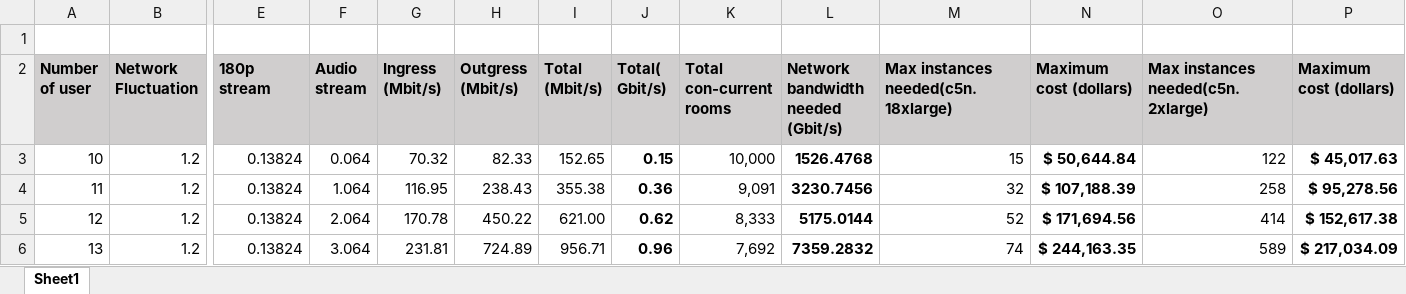
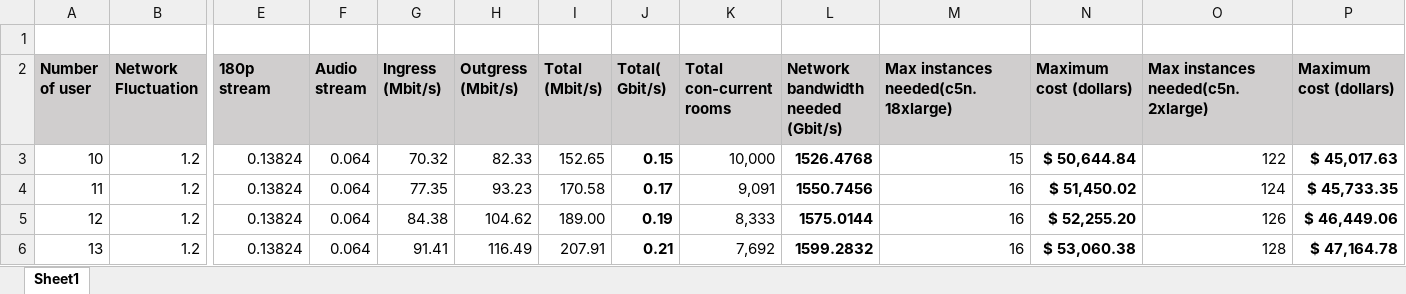
Before and after one commit to danny-dang/jitsi-research-report, an Excel workbook: network_bandwidth_calucation.xlsx, sheet Sheet1, drawn as a sheet; only a part is shown, gaps mark what is left out; values as stored, in another font and other column widths than the file's, no borders; the diff covers the shown part only; the diff names each change by its address in the sheet, - before the commit and + after, or states it on an @@ line.

Commit message:
fix audio numbers

```diff
--- a/network_bandwidth_calucation.xlsx (sheet Sheet1)
+++ b/network_bandwidth_calucation.xlsx (sheet Sheet1)
-F4 (Audio stream): 1.064
+F4 (Audio stream): 0.064
-G4 (Ingress (Mbit/s)): 116.95
+G4 (Ingress (Mbit/s)): 77.35
-H4 (Outgress (Mbit/s)): 238.43
+H4 (Outgress (Mbit/s)): 93.23
-I4 (Total (Mbit/s)): 355.38
+I4 (Total (Mbit/s)): 170.58
-J4 (Total( Gbit/s)): 0.36
+J4 (Total( Gbit/s)): 0.17
-L4: 3230.7456
+L4: 1550.7456
-M4: 32
+M4: 16
-N4 (Maximum cost (dollars)): $ 107,188.39
+N4 (Maximum cost (dollars)): $ 51,450.02
-O4: 258
+O4: 124
-P4 (Maximum cost (dollars)): $ 95,278.56
+P4 (Maximum cost (dollars)): $ 45,733.35
-F5 (Audio stream): 2.064
+F5 (Audio stream): 0.064
-G5 (Ingress (Mbit/s)): 170.78
+G5 (Ingress (Mbit/s)): 84.38
-H5 (Outgress (Mbit/s)): 450.22
+H5 (Outgress (Mbit/s)): 104.62
-I5 (Total (Mbit/s)): 621.00
+I5 (Total (Mbit/s)): 189.00
-J5 (Total( Gbit/s)): 0.62
+J5 (Total( Gbit/s)): 0.19
-L5: 5175.0144
+L5: 1575.0144
-M5: 52
+M5: 16
-N5 (Maximum cost (dollars)): $ 171,694.56
+N5 (Maximum cost (dollars)): $ 52,255.20
-O5: 414
+O5: 126
-P5 (Maximum cost (dollars)): $ 152,617.38
+P5 (Maximum cost (dollars)): $ 46,449.06
-F6 (Audio stream): 3.064
+F6 (Audio stream): 0.064
-G6 (Ingress (Mbit/s)): 231.81
+G6 (Ingress (Mbit/s)): 91.41
-H6 (Outgress (Mbit/s)): 724.89
+H6 (Outgress (Mbit/s)): 116.49
-I6 (Total (Mbit/s)): 956.71
+I6 (Total (Mbit/s)): 207.91
-J6 (Total( Gbit/s)): 0.96
+J6 (Total( Gbit/s)): 0.21
-L6: 7359.2832
+L6: 1599.2832
-M6: 74
+M6: 16
-N6 (Maximum cost (dollars)): $ 244,163.35
+N6 (Maximum cost (dollars)): $ 53,060.38
-O6: 589
+O6: 128
-P6 (Maximum cost (dollars)): $ 217,034.09
+P6 (Maximum cost (dollars)): $ 47,164.78
```
Also changed, not shown: 70 edited cells elsewhere in this sheet.
